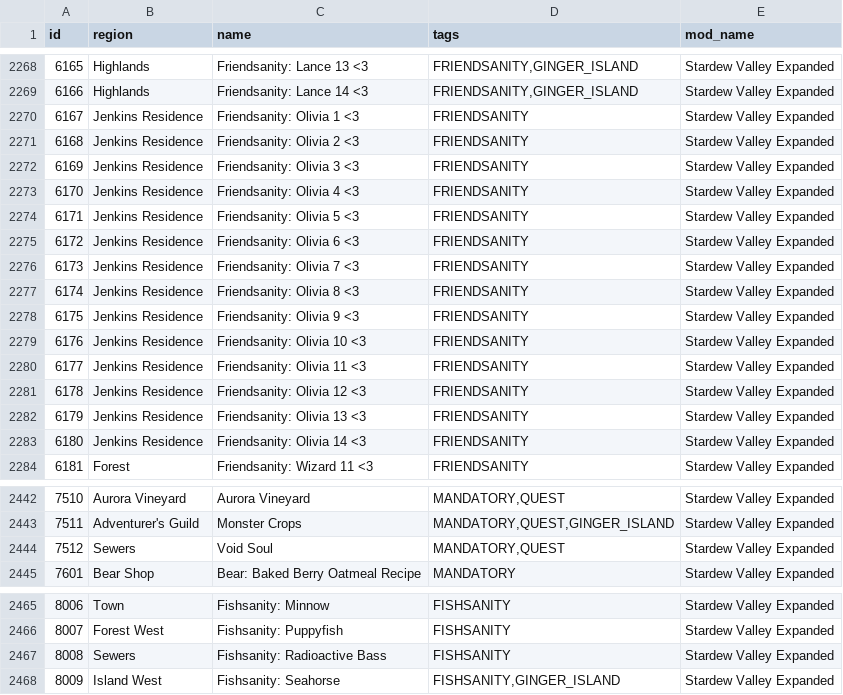
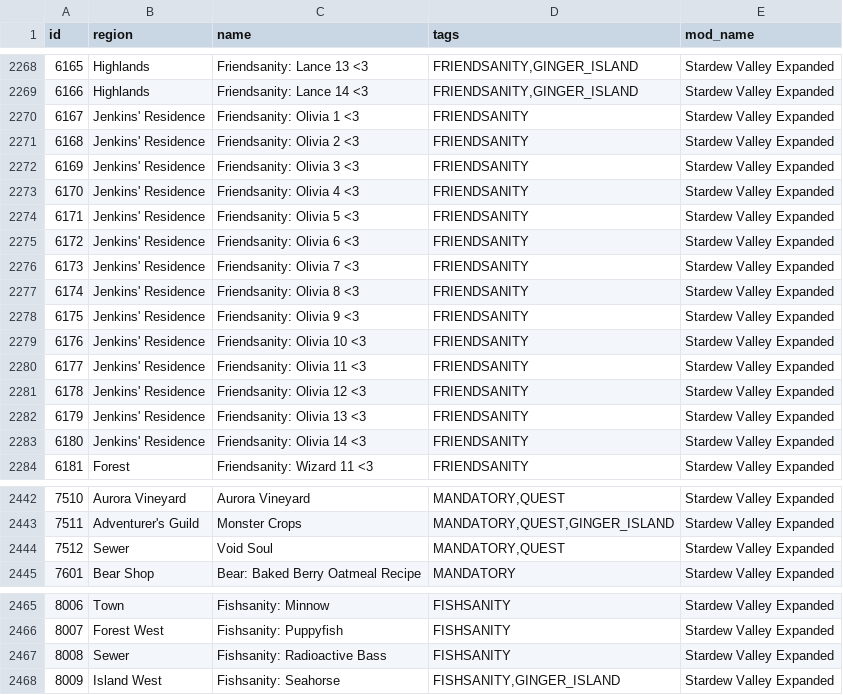
Before and after one commit to EmilyV99/Archipelago, a CSV file: worlds/stardew_valley/data/locations.csv, drawn as a sheet; only a part is shown, gaps mark what is left out; the diff covers the shown part only.

Commit message:
- Fixed a bunch of syntax errors left and right - Fixed mod fish - Added test for mod fish - Fixed missing regions - Fixed logic rules

```diff
--- a/worlds/stardew_valley/data/locations.csv
+++ b/worlds/stardew_valley/data/locations.csv
@@ -2269,16 +2269,16 @@ id,region,name,tags,mod_name
 6166,Highlands,Friendsanity: Lance 14 <3,"FRIENDSANITY,GINGER_ISLAND",Stardew Valley Expanded
-6167,Jenkins Residence,Friendsanity: Olivia 1 <3,FRIENDSANITY,Stardew Valley Expanded
-6168,Jenkins Residence,Friendsanity: Olivia 2 <3,FRIENDSANITY,Stardew Valley Expanded
-6169,Jenkins Residence,Friendsanity: Olivia 3 <3,FRIENDSANITY,Stardew Valley Expanded
-6170,Jenkins Residence,Friendsanity: Olivia 4 <3,FRIENDSANITY,Stardew Valley Expanded
-6171,Jenkins Residence,Friendsanity: Olivia 5 <3,FRIENDSANITY,Stardew Valley Expanded
-6172,Jenkins Residence,Friendsanity: Olivia 6 <3,FRIENDSANITY,Stardew Valley Expanded
-6173,Jenkins Residence,Friendsanity: Olivia 7 <3,FRIENDSANITY,Stardew Valley Expanded
-6174,Jenkins Residence,Friendsanity: Olivia 8 <3,FRIENDSANITY,Stardew Valley Expanded
-6175,Jenkins Residence,Friendsanity: Olivia 9 <3,FRIENDSANITY,Stardew Valley Expanded
-6176,Jenkins Residence,Friendsanity: Olivia 10 <3,FRIENDSANITY,Stardew Valley Expanded
-6177,Jenkins Residence,Friendsanity: Olivia 11 <3,FRIENDSANITY,Stardew Valley Expanded
-6178,Jenkins Residence,Friendsanity: Olivia 12 <3,FRIENDSANITY,Stardew Valley Expanded
-6179,Jenkins Residence,Friendsanity: Olivia 13 <3,FRIENDSANITY,Stardew Valley Expanded
-6180,Jenkins Residence,Friendsanity: Olivia 14 <3,FRIENDSANITY,Stardew Valley Expanded
+6167,Jenkins' Residence,Friendsanity: Olivia 1 <3,FRIENDSANITY,Stardew Valley Expanded
+6168,Jenkins' Residence,Friendsanity: Olivia 2 <3,FRIENDSANITY,Stardew Valley Expanded
+6169,Jenkins' Residence,Friendsanity: Olivia 3 <3,FRIENDSANITY,Stardew Valley Expanded
+6170,Jenkins' Residence,Friendsanity: Olivia 4 <3,FRIENDSANITY,Stardew Valley Expanded
+6171,Jenkins' Residence,Friendsanity: Olivia 5 <3,FRIENDSANITY,Stardew Valley Expanded
+6172,Jenkins' Residence,Friendsanity: Olivia 6 <3,FRIENDSANITY,Stardew Valley Expanded
+6173,Jenkins' Residence,Friendsanity: Olivia 7 <3,FRIENDSANITY,Stardew Valley Expanded
+6174,Jenkins' Residence,Friendsanity: Olivia 8 <3,FRIENDSANITY,Stardew Valley Expanded
+6175,Jenkins' Residence,Friendsanity: Olivia 9 <3,FRIENDSANITY,Stardew Valley Expanded
+6176,Jenkins' Residence,Friendsanity: Olivia 10 <3,FRIENDSANITY,Stardew Valley Expanded
+6177,Jenkins' Residence,Friendsanity: Olivia 11 <3,FRIENDSANITY,Stardew Valley Expanded
+6178,Jenkins' Residence,Friendsanity: Olivia 12 <3,FRIENDSANITY,Stardew Valley Expanded
+6179,Jenkins' Residence,Friendsanity: Olivia 13 <3,FRIENDSANITY,Stardew Valley Expanded
+6180,Jenkins' Residence,Friendsanity: Olivia 14 <3,FRIENDSANITY,Stardew Valley Expanded
 6181,Forest,Friendsanity: Wizard 11 <3,FRIENDSANITY,Stardew Valley Expanded
@@ -2443,3 +2443,3 @@ id,region,name,tags,mod_name
 7511,Adventurer's Guild,Monster Crops,"MANDATORY,QUEST,GINGER_ISLAND",Stardew Valley Expanded
-7512,Sewers,Void Soul,"MANDATORY,QUEST",Stardew Valley Expanded
+7512,Sewer,Void Soul,"MANDATORY,QUEST",Stardew Valley Expanded
 7601,Bear Shop,Bear: Baked Berry Oatmeal Recipe,MANDATORY,Stardew Valley Expanded
@@ -2466,3 +2466,3 @@ id,region,name,tags,mod_name
 8007,Forest West,Fishsanity: Puppyfish,FISHSANITY,Stardew Valley Expanded
-8008,Sewers,Fishsanity: Radioactive Bass,FISHSANITY,Stardew Valley Expanded
+8008,Sewer,Fishsanity: Radioactive Bass,FISHSANITY,Stardew Valley Expanded
 8009,Island West,Fishsanity: Seahorse,"FISHSANITY,GINGER_ISLAND",Stardew Valley Expanded
```
Also changed, not shown: 14 edited cells elsewhere in this file, worlds/stardew_valley/data/items.csv, 17 other files.
